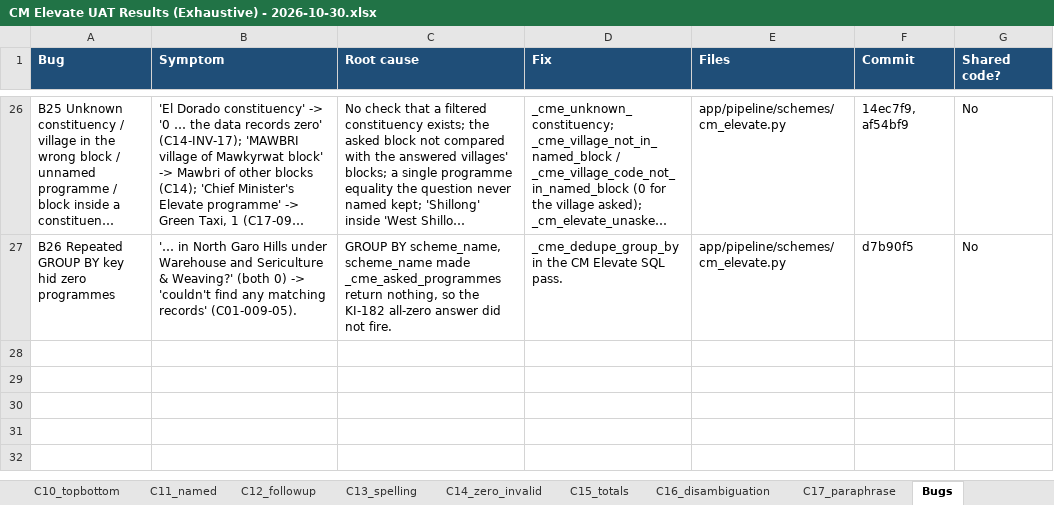
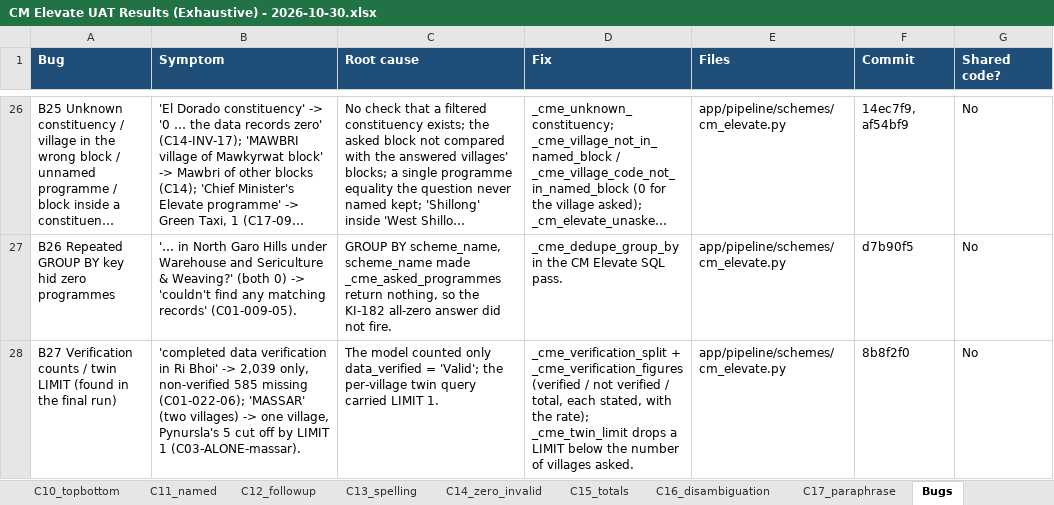
Before and after one commit to pranay-siddharth-blh/megh-full-dup-qwen, an Excel workbook: uat/CM Elevate UAT Results (Exhaustive) - 2026-10-30.xlsx, sheet Bugs, drawn as a sheet; only a part is shown, gaps mark what is left out; long unchanged cells end in …; values as stored, in another font and other column widths than the file's, no borders; the diff names each change by its address in the sheet, - before the commit and + after, or states it on an @@ line.

```diff
--- a/uat/CM Elevate UAT Results (Exhaustive) - 2026-10-30.xlsx (sheet Bugs)
+++ b/uat/CM Elevate UAT Results (Exhaustive) - 2026-10-30.xlsx (sheet Bugs)
+row 28: B27 Verification counts / twin LIMIT (found in the final run) | 'completed data verification in Ri Bhoi' -> 2,039 only, non-verified 585 missing (C01-022-06); 'MASSAR' (two villages) -> one village, Pynursla's 5 cut off by LIMIT 1 (C03-ALONE-massar). | The model counted only data_verified = 'Valid'; the per-village twin query carried LIMIT 1. | _cme_verification_split + _cme_verification_figures (verified / not verified / total, each stated, with the rate); _cme_twin_limit drops a LIMIT below the number of villages asked. | app/pipeline/schemes/cm_elevate.py | 8b8f2f0 | No
```
Also changed, not shown: sheet C01_sheet, sheet C03_shared, sheet Summary, 6 other files.
